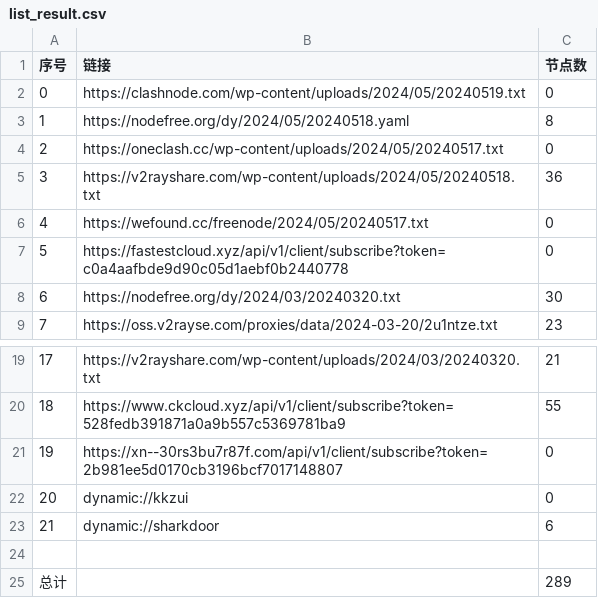
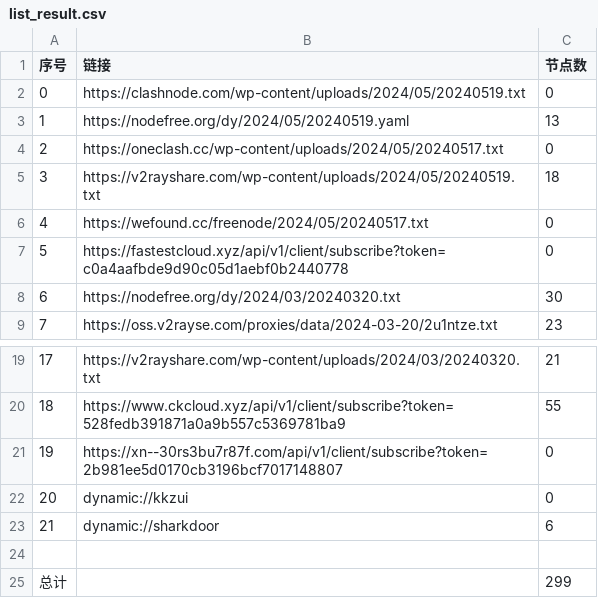
Before and after one commit to zyj68/AutoMergePublicNodes, a CSV file: list_result.csv, drawn as a sheet; only a part is shown, gaps mark what is left out.

```diff
--- a/list_result.csv
+++ b/list_result.csv
@@ -2,5 +2,5 @@
 0,https://clashnode.com/wp-content/uploads/2024/05/20240519.txt,0
-1,https://nodefree.org/dy/2024/05/20240518.yaml,8
+1,https://nodefree.org/dy/2024/05/20240519.yaml,13
 2,https://oneclash.cc/wp-content/uploads/2024/05/20240517.txt,0
-3,https://v2rayshare.com/wp-content/uploads/2024/05/20240518.txt,36
+3,https://v2rayshare.com/wp-content/uploads/2024/05/20240519.txt,18
 4,https://wefound.cc/freenode/2024/05/20240517.txt,0
@@ -24,2 +24,2 @@
 
-总计,,289
+总计,,299
```
Also changed, not shown: 10 other files.
